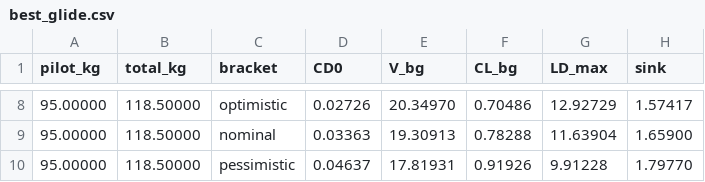
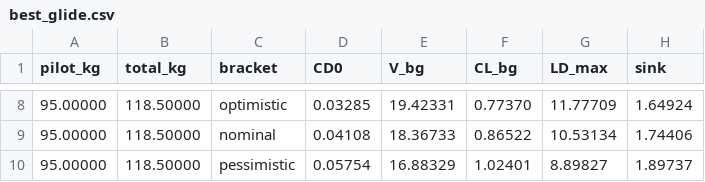
Before and after one commit to Xaxis/manta, a CSV file: analysis/aero/lift_drag/out/best_glide.csv, drawn as a sheet; only a part is shown, gaps mark what is left out; the diff covers the shown part only.

```diff
--- a/analysis/aero/lift_drag/out/best_glide.csv
+++ b/analysis/aero/lift_drag/out/best_glide.csv
@@ -8,3 +8,3 @@ pilot_kg,total_kg,bracket,CD0,V_bg,CL_bg,LD_max,sink
-95.00000,118.50000,optimistic,0.02726,20.34970,0.70486,12.92729,1.57417
-95.00000,118.50000,nominal,0.03363,19.30913,0.78288,11.63904,1.65900
-95.00000,118.50000,pessimistic,0.04637,17.81931,0.91926,9.91228,1.79770
+95.00000,118.50000,optimistic,0.03285,19.42331,0.77370,11.77709,1.64924
+95.00000,118.50000,nominal,0.04108,18.36733,0.86522,10.53134,1.74406
+95.00000,118.50000,pessimistic,0.05754,16.88329,1.02401,8.89827,1.89737
```
Also changed, not shown: 30 edited cells elsewhere in this file, 29 other files.
